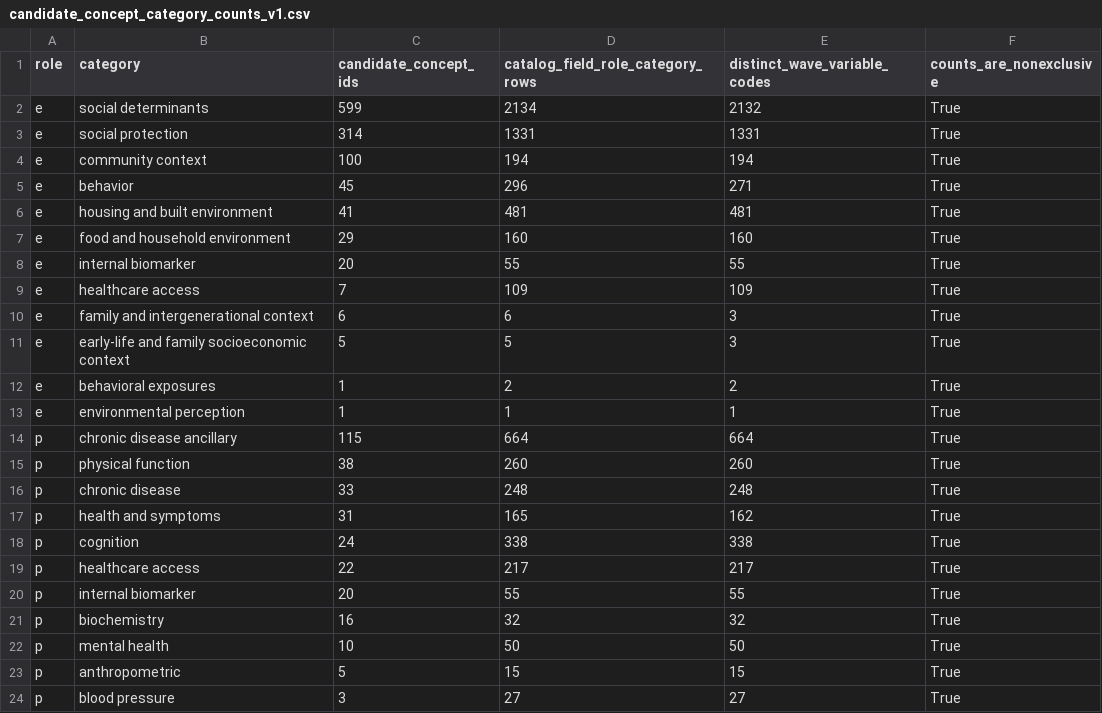
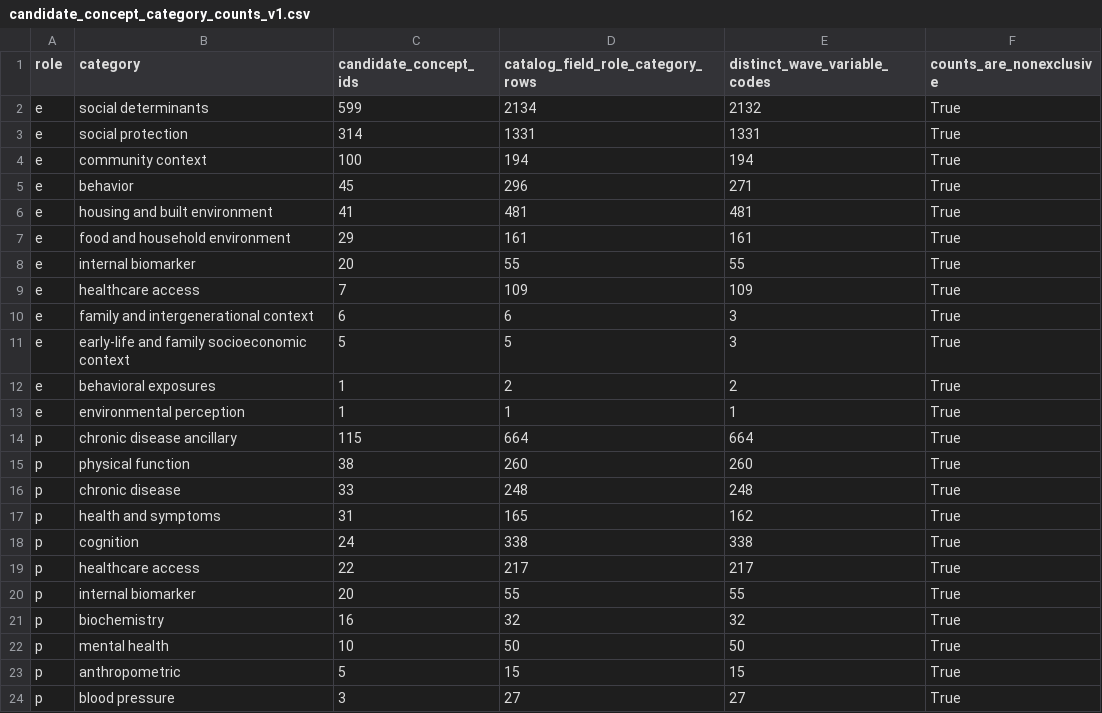
Before and after one commit to calebchu40-gif/charls-exwas-atlas, a CSV file: audit/candidate_concept_category_counts_v1.csv, drawn as a sheet.

```diff
--- a/audit/candidate_concept_category_counts_v1.csv
+++ b/audit/candidate_concept_category_counts_v1.csv
@@ -6,3 +6,3 @@ e,behavior,45,296,271,True
 e,housing and built environment,41,481,481,True
-e,food and household environment,29,160,160,True
+e,food and household environment,29,161,161,True
 e,internal biomarker,20,55,55,True
```
Also changed, not shown: audit/charls_atlas_candidate_domain_counts_v0.csv, audit/charls_ep_catalog_value_label_coverage_v1.csv, 23 other files.
